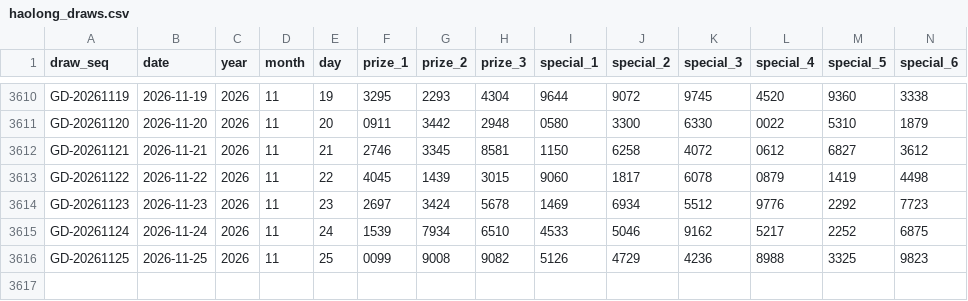
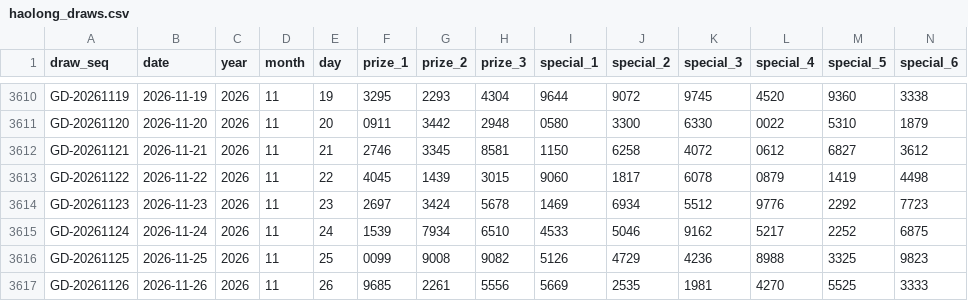
Before and after one commit to riverbird83/malaysia-4d, a CSV file: data/haolong_draws.csv, drawn as a sheet; only a part is shown, gaps mark what is left out; rows hold the shown columns only; the diff names each change by its address in the sheet, - before the commit and + after, or states it on an @@ line.

```diff
--- a/data/haolong_draws.csv
+++ b/data/haolong_draws.csv
+row 3617: GD-20261126 | 2026-11-26 | 2026 | 11 | 26 | 9685 | 2261 | 5556 | 5669 | 2535 | 1981 | 4270 | 5525 | 3333
```
Also changed, not shown: data/audit/recent_full_prize_updates.csv, data/grand_dragon_top3_supplement.csv, 1 other file.
